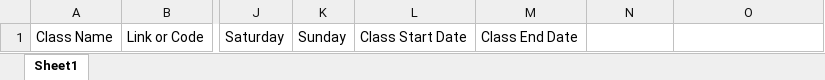
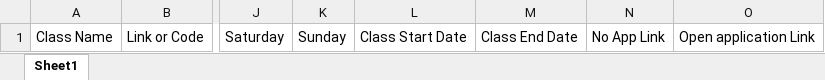
Before and after one commit to wilcockj/autozoomer, an Excel workbook: zoom.xlsx, sheet Sheet1, drawn as a sheet; only a part is shown, gaps mark what is left out; values as stored, in another font and other column widths than the file's, no borders; the diff names each change by its address in the sheet, - before the commit and + after, or states it on an @@ line.

Commit message:
added funcitonality for creating a direct link to open zoom without opening browser

```diff
--- a/zoom.xlsx (sheet Sheet1)
+++ b/zoom.xlsx (sheet Sheet1)
-N1: (empty)
+N1: No App Link
-O1: (empty)
+O1: Open application Link
```
Also changed, not shown: 1 other file.
